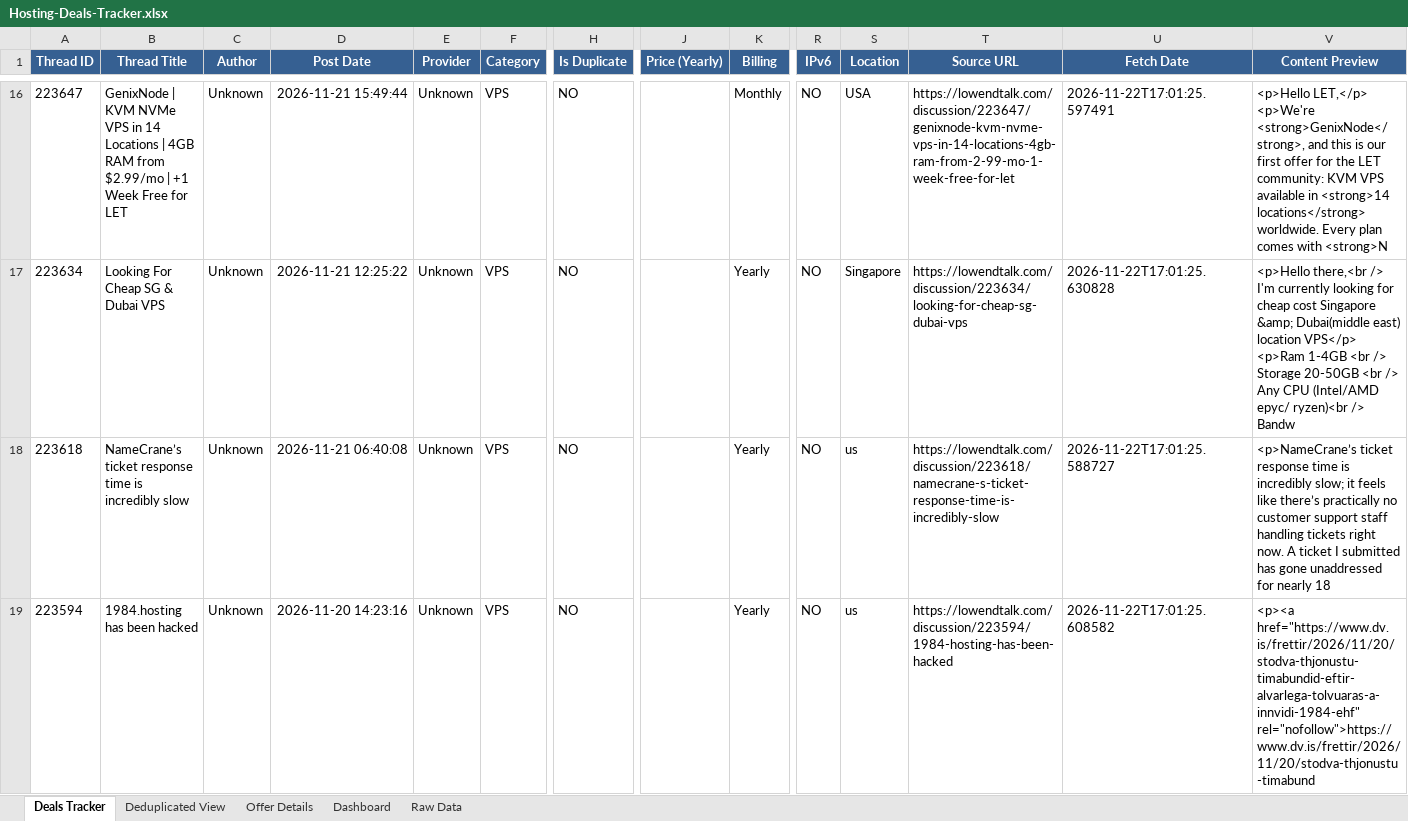
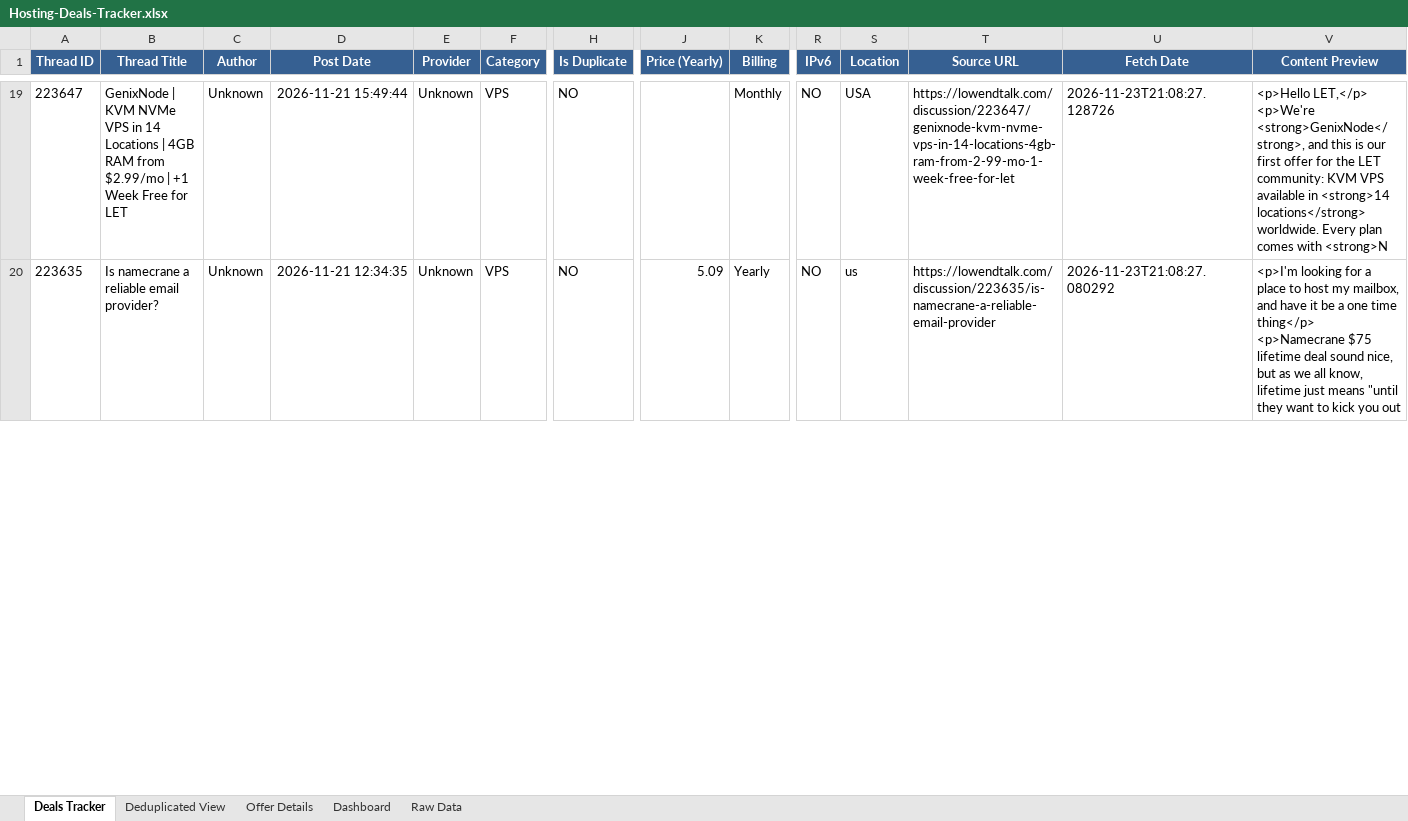
Before and after one commit to bojak83318/hosting-deals-tracker, an Excel workbook: output/Hosting-Deals-Tracker.xlsx, sheet Deals Tracker, drawn as a sheet; only a part is shown, gaps mark what is left out; values as stored, in another font and other column widths than the file's, no borders; removed rows and columns are numbered as before the commit, all else as after; rows hold the shown columns only; ↵ is a line break in a cell; the diff covers the shown part only; the diff names each change by its address in the sheet, - before the commit and + after, or states it on an @@ line.

```diff
--- a/output/Hosting-Deals-Tracker.xlsx (sheet Deals Tracker)
+++ b/output/Hosting-Deals-Tracker.xlsx (sheet Deals Tracker)
-U19 (Fetch Date): 2026-11-22T17:01:25.597491
+U19 (Fetch Date): 2026-11-23T21:08:27.128726
-row 17: 223634 | Looking For Cheap SG & Dubai VPS | Unknown | 2026-11-21 12:25:22 | Unknown | VPS | NO |  | Yearly | NO | Singapore | https://lowendtalk.com/discussion/223634/looking-for-cheap-sg-dubai-vps | 2026-11-22T17:01:25.630828 | <p>Hello there,<br /> ↵ I'm currently looking for cheap cost Singapore &amp; Dubai(middle east) location VPS</p> ↵ <p>Ram 1-4GB <br /> ↵ Storage 20-50GB <br /> ↵ Any CPU (Intel/AMD epyc/ ryzen)<br /> ↵ Bandw
-A20 (Thread ID): 223618
+A20 (Thread ID): 223635
-B20 (Thread Title): NameCrane’s ticket response time is incredibly slow
+B20 (Thread Title): Is namecrane a reliable email provider?
-D20 (Post Date): 2026-11-21 06:40:08
+D20 (Post Date): 2026-11-21 12:34:35
-J20 (Price (Yearly)): (empty)
+J20 (Price (Yearly)): 5.09
-T20 (Source URL): https://lowendtalk.com/discussion/223618/namecrane-s-ticket-response-time-is-incredibly-slow
+T20 (Source URL): https://lowendtalk.com/discussion/223635/is-namecrane-a-reliable-email-provider
-U20 (Fetch Date): 2026-11-22T17:01:25.588727
+U20 (Fetch Date): 2026-11-23T21:08:27.080292
-V20 (Content Preview): <p>NameCrane’s ticket response time is incredibly slow; it feels like there’s practically no customer support staff handling tickets right now. A ticket I submitted has gone unaddressed for nearly 18
+V20 (Content Preview): <p>I'm looking for a place to host my mailbox, and have it be a one time thing</p> ↵ <p>Namecrane $75 lifetime deal sound nice, but as we all know, lifetime just means "until they want to kick you out
-row 19: 223594 | 1984.hosting has been hacked | Unknown | 2026-11-20 14:23:16 | Unknown | VPS | NO |  | Yearly | NO | us | https://lowendtalk.com/discussion/223594/1984-hosting-has-been-hacked | 2026-11-22T17:01:25.608582 | <p><a href="https://www.dv.is/frettir/2026/11/20/stodva-thjonustu-timabundid-eftir-alvarlega-tolvuaras-a-innvidi-1984-ehf" rel="nofollow">https://www.dv.is/frettir/2026/11/20/stodva-thjonustu-timabund
```
Also changed, not shown: 26 added rows, 24 removed rows and 74 edited cells elsewhere in this sheet, sheet Raw Data, sheet Deduplicated View, sheet Offer Details, sheet Dashboard, 1 other file.
